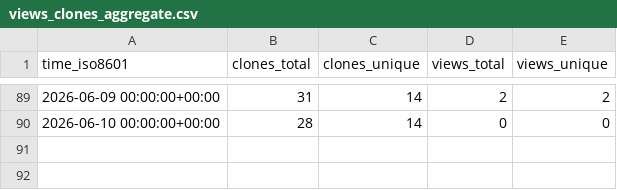
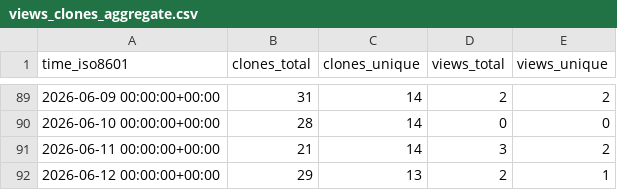
Before and after one commit to xiu14/st-first-message, a CSV file: xiu14/st-first-message/ghrs-data/views_clones_aggregate.csv, drawn as a sheet; only a part is shown, gaps mark what is left out; the diff names each change by its address in the sheet, - before the commit and + after, or states it on an @@ line.

```diff
--- a/xiu14/st-first-message/ghrs-data/views_clones_aggregate.csv
+++ b/xiu14/st-first-message/ghrs-data/views_clones_aggregate.csv
+row 91: 2026-06-11 00:00:00+00:00 | 21 | 14 | 3 | 2
+row 92: 2026-06-12 00:00:00+00:00 | 29 | 13 | 2 | 1
```
Also changed, not shown: 1 other file.
